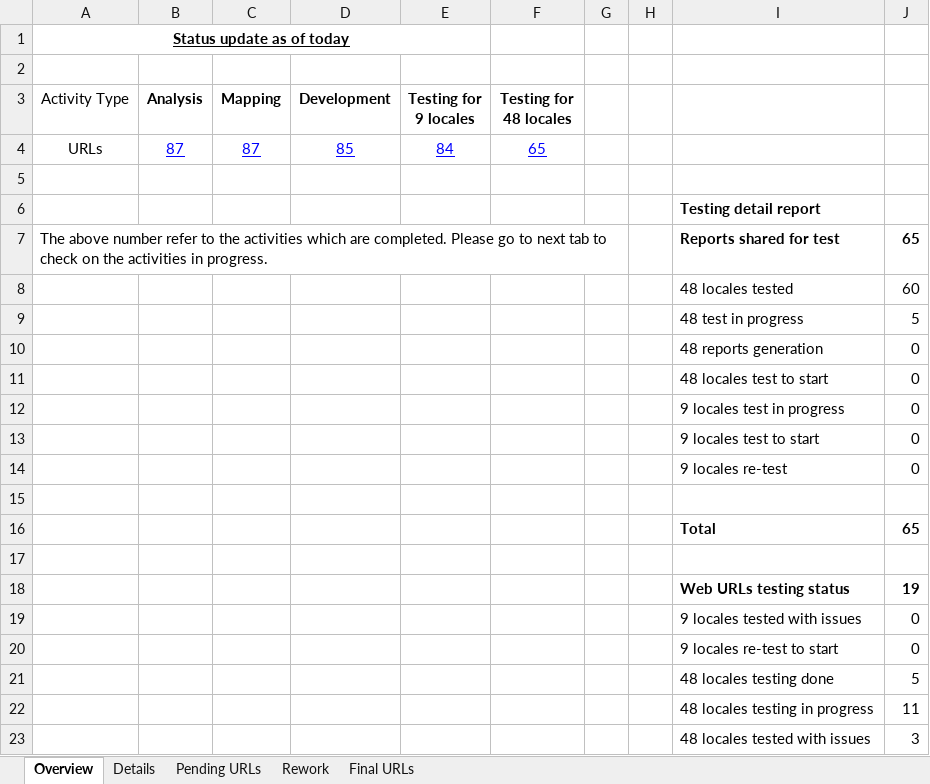
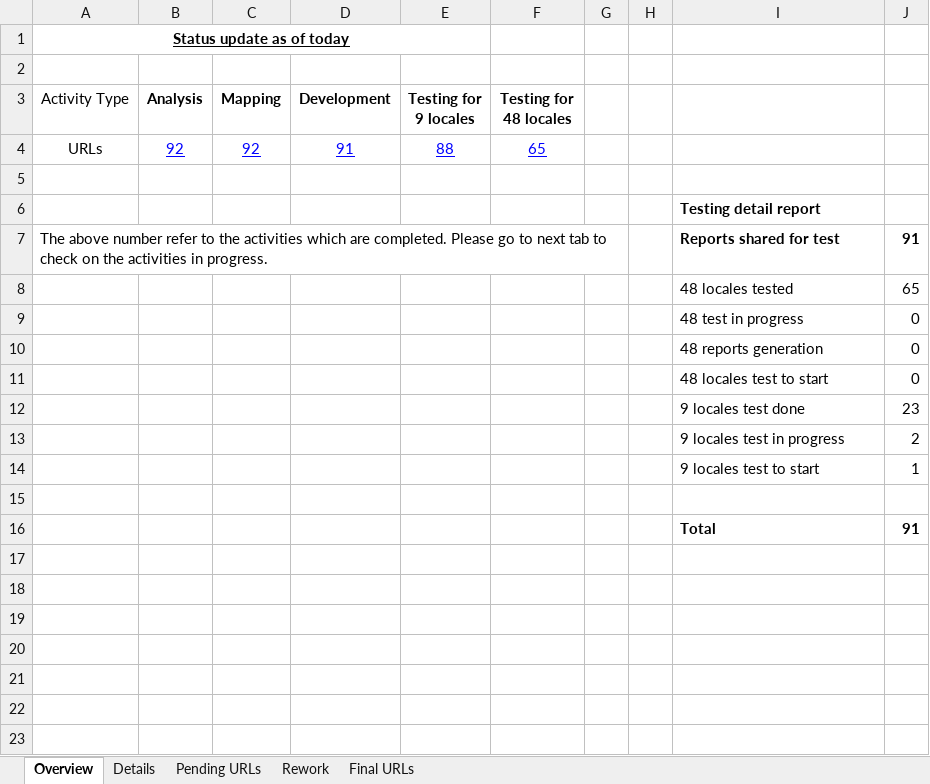
Before and after one commit to shreyabhatnagar/OVWMigration, an Excel workbook: docs/Daily Status Tracker.xlsx, sheet Overview, drawn as a sheet; values as stored, in another font and other column widths than the file's, no borders; removed rows and columns are numbered as before the commit, all else as after; the diff names each change by its address in the sheet, - before the commit and + after, or states it on an @@ line.

Commit message:
Updated the daily status tracker and added the OVW Demo Wave 1 Batch 1 document.

```diff
--- a/docs/Daily Status Tracker.xlsx (sheet Overview)
+++ b/docs/Daily Status Tracker.xlsx (sheet Overview)
-B4 (Analysis): 87
+B4 (Analysis): 92
-C4 (Mapping): 87
+C4 (Mapping): 92
-D4 (Development): 85
+D4 (Development): 91
-E4 (Testing for 9 locales): 84
+E4 (Testing for 9 locales): 88
-J7: 65
+J7: 91
-J8: 60
+J8: 65
-J9: 5
+J9: 0
-row 12:  |  |  |  |  |  |  |  | 9 locales test in progress | 0
-row 13:  |  |  |  |  |  |  |  | 9 locales test to start | 0
-row 14:  |  |  |  |  |  |  |  | 9 locales re-test | 0
+row 12:  |  |  |  |  |  |  |  | 9 locales test done | 23
+row 13:  |  |  |  |  |  |  |  | 9 locales test in progress | 2
+row 14:  |  |  |  |  |  |  |  | 9 locales test to start | 1
-row 16:  |  |  |  |  |  |  |  | Total | 65
-row 16: (empty)
+row 16:  |  |  |  |  |  |  |  | Total | 91
-row 18:  |  |  |  |  |  |  |  | Web URLs testing status | 19
-row 19:  |  |  |  |  |  |  |  | 9 locales tested with issues | 0
-row 20:  |  |  |  |  |  |  |  | 9 locales re-test to start | 0
-row 21:  |  |  |  |  |  |  |  | 48 locales testing done | 5
-row 22:  |  |  |  |  |  |  |  | 48 locales testing in progress | 11
-row 23:  |  |  |  |  |  |  |  | 48 locales tested with issues | 3
```
Also changed, not shown: sheet Details, sheet Pending URLs, 1 other file.
